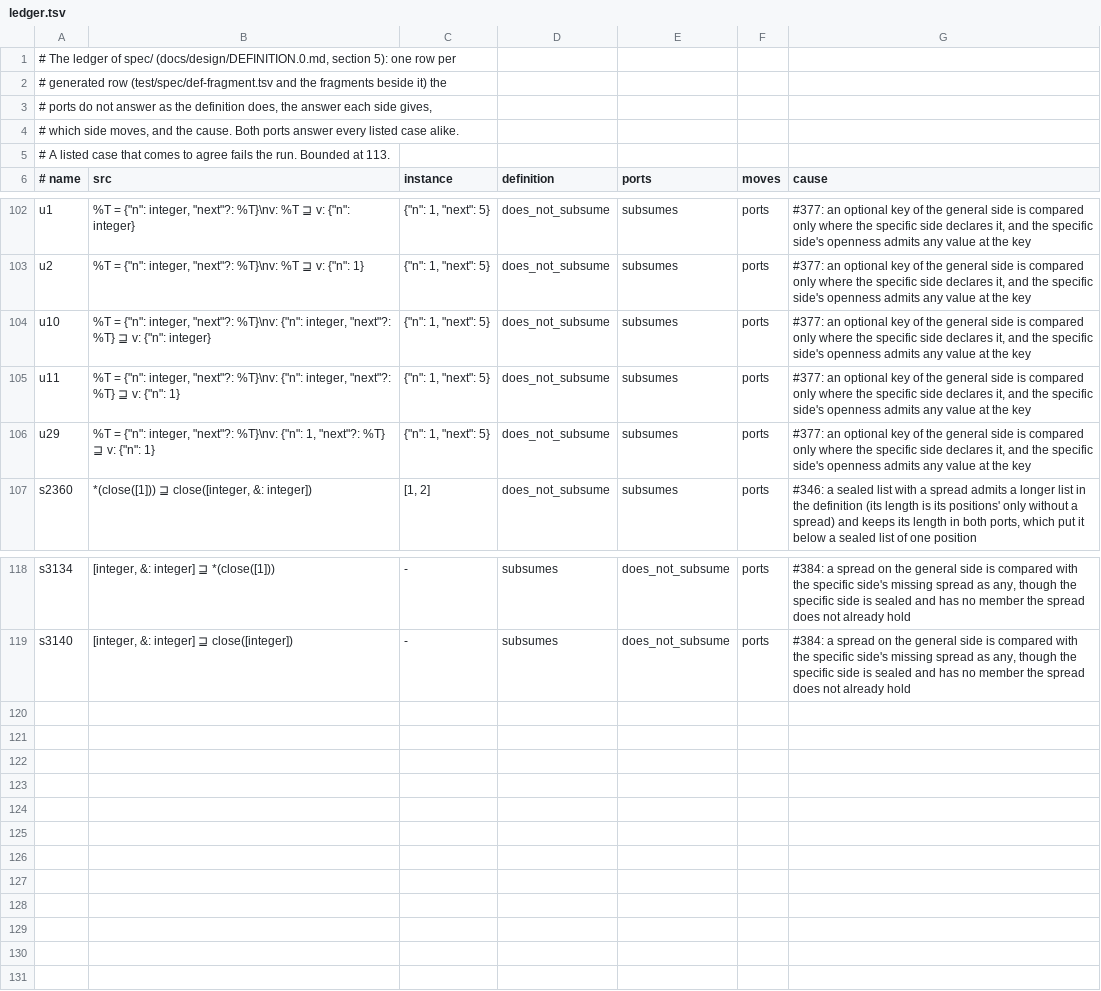
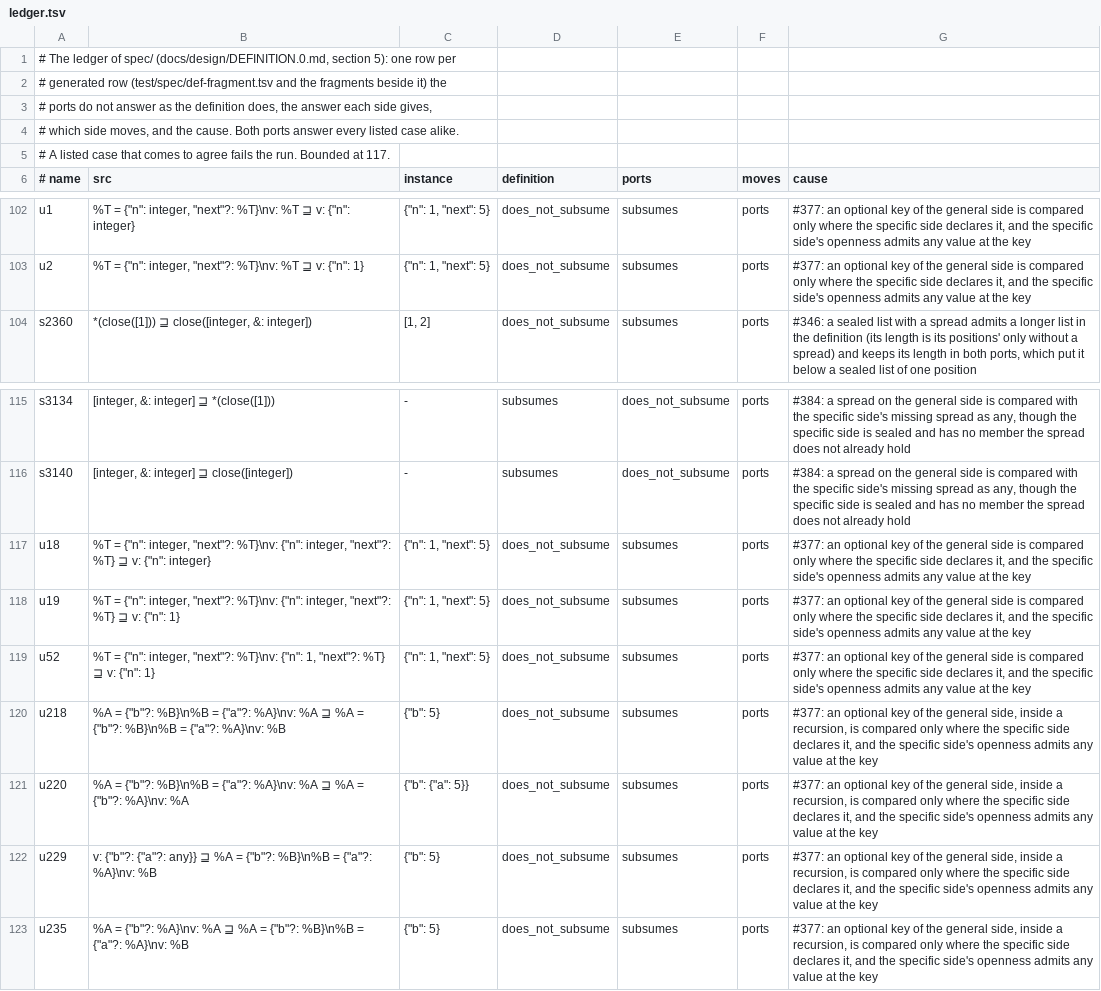
Before and after one commit to aontu-lang/aontu, a TSV file: spec/ledger.tsv, drawn as a sheet; only a part is shown, gaps mark what is left out.

```diff
--- a/spec/ledger.tsv
+++ b/spec/ledger.tsv
@@ -4,3 +4,3 @@
 # which side moves, and the cause. Both ports answer every listed case alike.
-# A listed case that comes to agree fails the run. Bounded at 113.
+# A listed case that comes to agree fails the run. Bounded at 117.
 # name	src	instance	definition	ports	moves	cause
@@ -103,5 +103,2 @@ u1	%T = {"n": integer, "next"?: %T}\nv: %T ⊒ v: {"n": integer}	{"n": 1, "next"
 u2	%T = {"n": integer, "next"?: %T}\nv: %T ⊒ v: {"n": 1}	{"n": 1, "next": 5}	does_not_subsume	subsumes	ports	#377: an optional key of the general side is compared only where the specific side declares it, and the specific side's openness admits any value at the key
-u10	%T = {"n": integer, "next"?: %T}\nv: {"n": integer, "next"?: %T} ⊒ v: {"n": integer}	{"n": 1, "next": 5}	does_not_subsume	subsumes	ports	#377: an optional key of the general side is compared only where the specific side declares it, and the specific side's openness admits any value at the key
-u11	%T = {"n": integer, "next"?: %T}\nv: {"n": integer, "next"?: %T} ⊒ v: {"n": 1}	{"n": 1, "next": 5}	does_not_subsume	subsumes	ports	#377: an optional key of the general side is compared only where the specific side declares it, and the specific side's openness admits any value at the key
-u29	%T = {"n": integer, "next"?: %T}\nv: {"n": 1, "next"?: %T} ⊒ v: {"n": 1}	{"n": 1, "next": 5}	does_not_subsume	subsumes	ports	#377: an optional key of the general side is compared only where the specific side declares it, and the specific side's openness admits any value at the key
 s2360	*(close([1])) ⊒ close([integer, &: integer])	[1, 2]	does_not_subsume	subsumes	ports	#346: a sealed list with a spread admits a longer list in the definition (its length is its positions' only without a spread) and keeps its length in both ports, which put it below a sealed list of one position
@@ -119 +116,8 @@ s3134	[integer, &: integer] ⊒ *(close([1]))	-	subsumes	does_not_subsume	ports
 s3140	[integer, &: integer] ⊒ close([integer])	-	subsumes	does_not_subsume	ports	#384: a spread on the general side is compared with the specific side's missing spread as any, though the specific side is sealed and has no member the spread does not already hold
+u18	%T = {"n": integer, "next"?: %T}\nv: {"n": integer, "next"?: %T} ⊒ v: {"n": integer}	{"n": 1, "next": 5}	does_not_subsume	subsumes	ports	#377: an optional key of the general side is compared only where the specific side declares it, and the specific side's openness admits any value at the key
+u19	%T = {"n": integer, "next"?: %T}\nv: {"n": integer, "next"?: %T} ⊒ v: {"n": 1}	{"n": 1, "next": 5}	does_not_subsume	subsumes	ports	#377: an optional key of the general side is compared only where the specific side declares it, and the specific side's openness admits any value at the key
+u52	%T = {"n": integer, "next"?: %T}\nv: {"n": 1, "next"?: %T} ⊒ v: {"n": 1}	{"n": 1, "next": 5}	does_not_subsume	subsumes	ports	#377: an optional key of the general side is compared only where the specific side declares it, and the specific side's openness admits any value at the key
+u218	%A = {"b"?: %B}\n%B = {"a"?: %A}\nv: %A ⊒ %A = {"b"?: %B}\n%B = {"a"?: %A}\nv: %B	{"b": 5}	does_not_subsume	subsumes	ports	#377: an optional key of the general side, inside a recursion, is compared only where the specific side declares it, and the specific side's openness admits any value at the key
+u220	%A = {"b"?: %B}\n%B = {"a"?: %A}\nv: %A ⊒ %A = {"b"?: %A}\nv: %A	{"b": {"a": 5}}	does_not_subsume	subsumes	ports	#377: an optional key of the general side, inside a recursion, is compared only where the specific side declares it, and the specific side's openness admits any value at the key
+u229	v: {"b"?: {"a"?: any}} ⊒ %A = {"b"?: %B}\n%B = {"a"?: %A}\nv: %B	{"b": 5}	does_not_subsume	subsumes	ports	#377: an optional key of the general side, inside a recursion, is compared only where the specific side declares it, and the specific side's openness admits any value at the key
+u235	%A = {"b"?: %A}\nv: %A ⊒ %A = {"b"?: %B}\n%B = {"a"?: %A}\nv: %B	{"b": 5}	does_not_subsume	subsumes	ports	#377: an optional key of the general side, inside a recursion, is compared only where the specific side declares it, and the specific side's openness admits any value at the key
```
Also changed, not shown: 9 other files.
